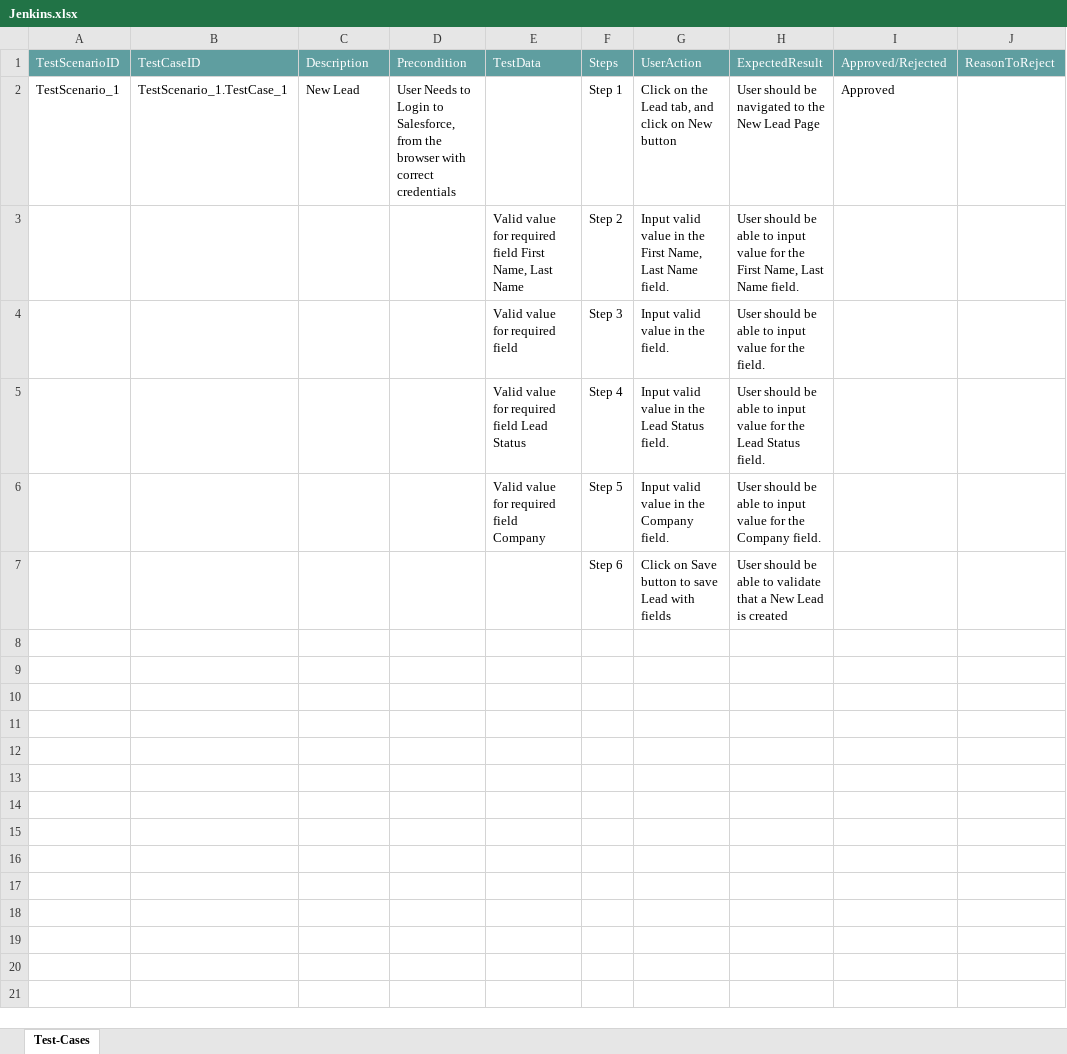
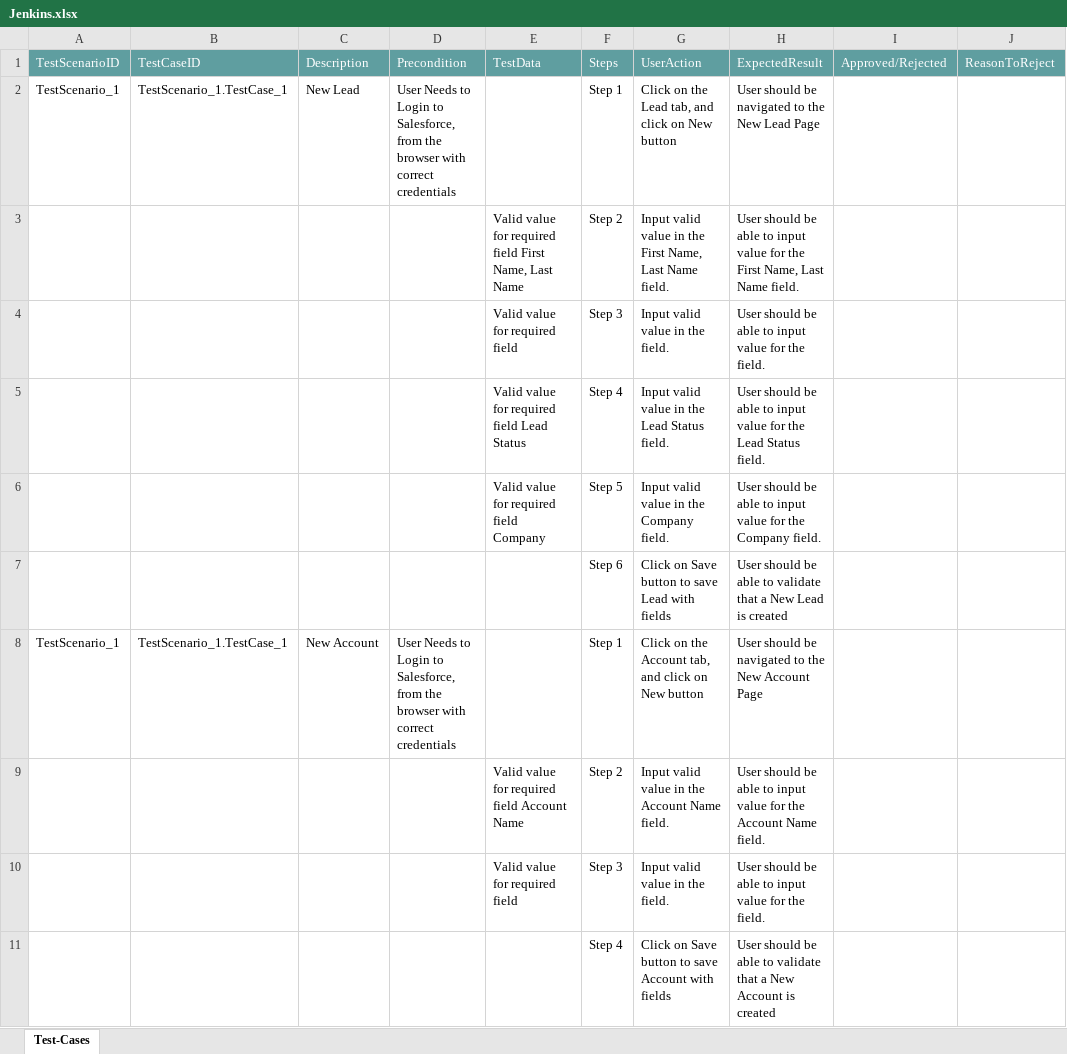
Before and after one commit to ShaikMohamedIrfan/Regressiontest, an Excel workbook: Jenkins.xlsx, sheet Test-Cases, drawn as a sheet; values as stored, in another font and other column widths than the file's, no borders; table styles not drawn; the diff names each change by its address in the sheet, - before the commit and + after, or states it on an @@ line.

Commit message:
Initial Commit for Verification of Test cases

```diff
--- a/Jenkins.xlsx (sheet Test-Cases)
+++ b/Jenkins.xlsx (sheet Test-Cases)
-I2: Approved
+I2: (empty)
+row 8: TestScenario_1 | TestScenario_1.TestCase_1 | New Account | User Needs to Login to Salesforce, from the browser with correct credentials |  | Step 1 | Click on the Account tab, and click on New button | User should be navigated to the New Account Page
+row 9:  |  |  |  | Valid value for required field Account Name | Step 2 | Input valid value in the Account Name field. | User should be able to input value for the Account Name field.
+row 10:  |  |  |  | Valid value for required field | Step 3 | Input valid value in the field. | User should be able to input value for the field.
+row 11:  |  |  |  |  | Step 4 | Click on Save button to save Account with fields | User should be able to validate that a New Account is created
```
